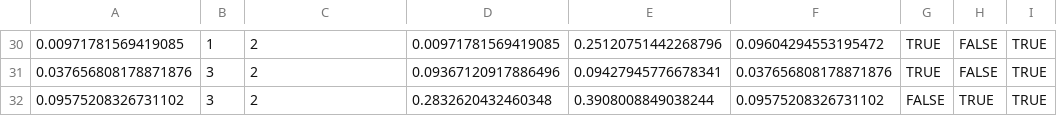
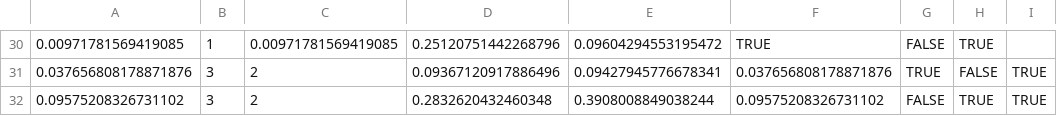
Before and after one commit to queelius/md.tools, a CSV file: raw-data/exp_series_data_1.csv, drawn as a sheet; only a part is shown, gaps mark what is left out; the diff covers the shown part only; the diff names each change by its address in the sheet, - before the commit and + after, or states it on an @@ line.

```diff
--- a/raw-data/exp_series_data_1.csv
+++ b/raw-data/exp_series_data_1.csv
-C30: 2
+C30: 0.00971781569419085
-D30: 0.00971781569419085
+D30: 0.25120751442268796
-E30: 0.25120751442268796
+E30: 0.09604294553195472
-F30: 0.09604294553195472
+F30: TRUE
-G30: TRUE
+G30: FALSE
-H30: FALSE
+H30: TRUE
-I30: TRUE
+I30: (empty)
```
Also changed, not shown: 3 added rows, 3 removed rows and 24 edited cells elsewhere in this file, 7 other files.
